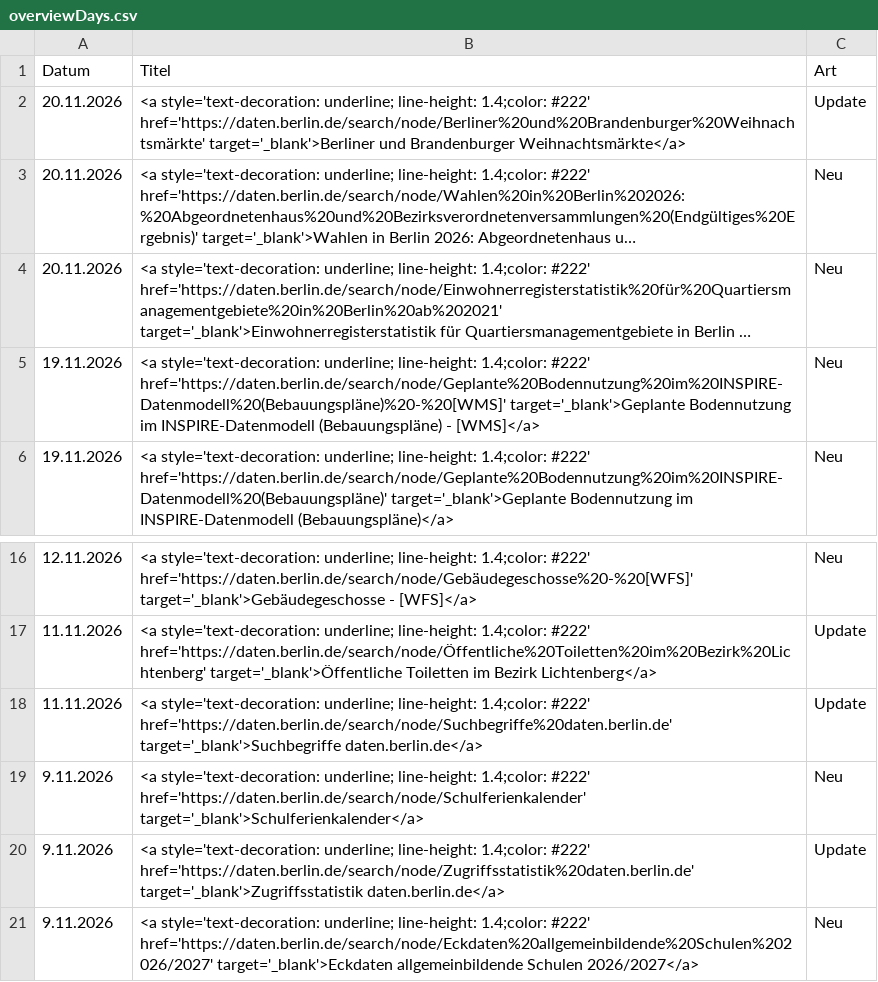
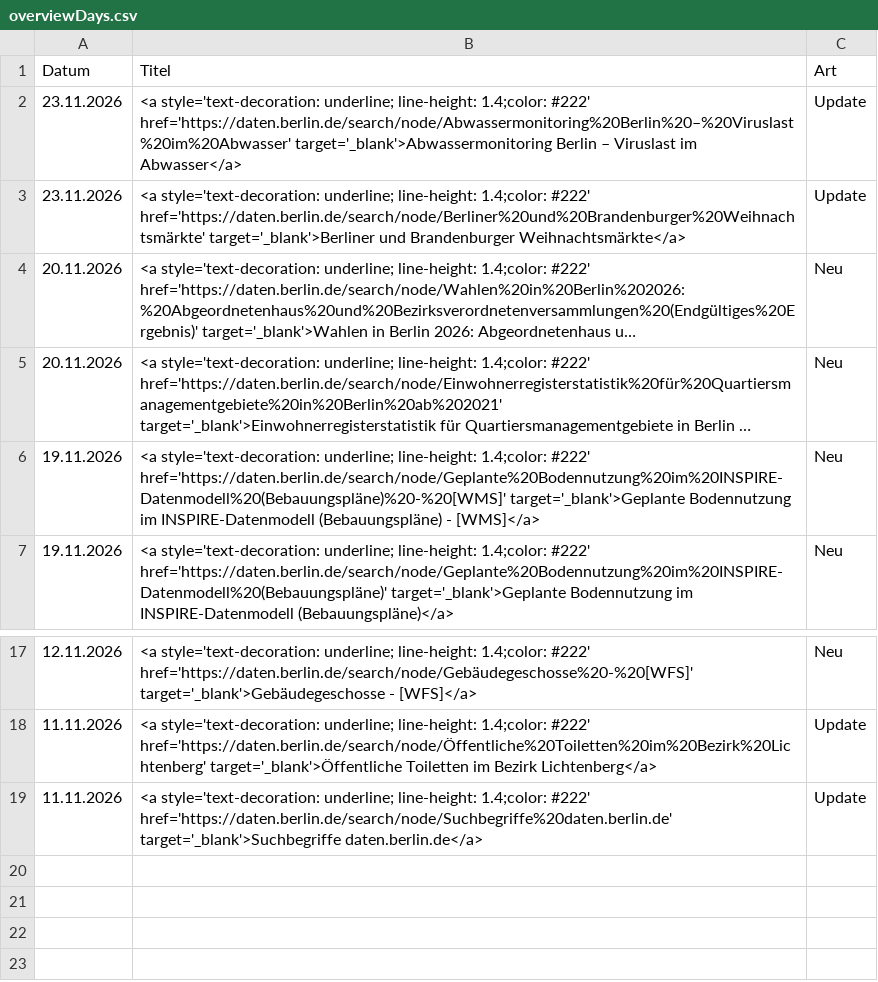
Before and after one commit to technologiestiftung/odis-datenportal-uebersicht, a CSV file: data/overviewDays.csv, drawn as a sheet; only a part is shown, gaps mark what is left out; long unchanged cells end in …; removed rows and columns are numbered as before the commit, all else as after; the diff names each change by its address in the sheet, - before the commit and + after, or states it on an @@ line.

```diff
--- a/data/overviewDays.csv
+++ b/data/overviewDays.csv
+row 2: 23.11.2026 | <a style='text-decoration: underline; line-height: 1.4;color: #222' href='https://daten.berlin.de/search/node/Abwassermonitoring%20Berlin%20–%20Viruslast%20im%20Abwasser' target='_blank'>Abwassermonitoring Berlin – Viruslast im Abwasser</a> | Update
-A3 (Datum): 20.11.2026
+A3 (Datum): 23.11.2026
-row 19: 9.11.2026 | <a style='text-decoration: underline; line-height: 1.4;color: #222' href='https://daten.berlin.de/search/node/Schulferienkalender' target='_blank'>Schulferienkalender</a> | Neu
-row 20: 9.11.2026 | <a style='text-decoration: underline; line-height: 1.4;color: #222' href='https://daten.berlin.de/search/node/Zugriffsstatistik%20daten.berlin.de' target='_blank'>Zugriffsstatistik daten.berlin.de</a> | Update
-row 21: 9.11.2026 | <a style='text-decoration: underline; line-height: 1.4;color: #222' href='https://daten.berlin.de/search/node/Eckdaten%20allgemeinbildende%20Schulen%202026/2027' target='_blank'>Eckdaten allgemeinbildende Schulen 2026/2027</a> | Neu
```
Also changed, not shown: 1 other file.
